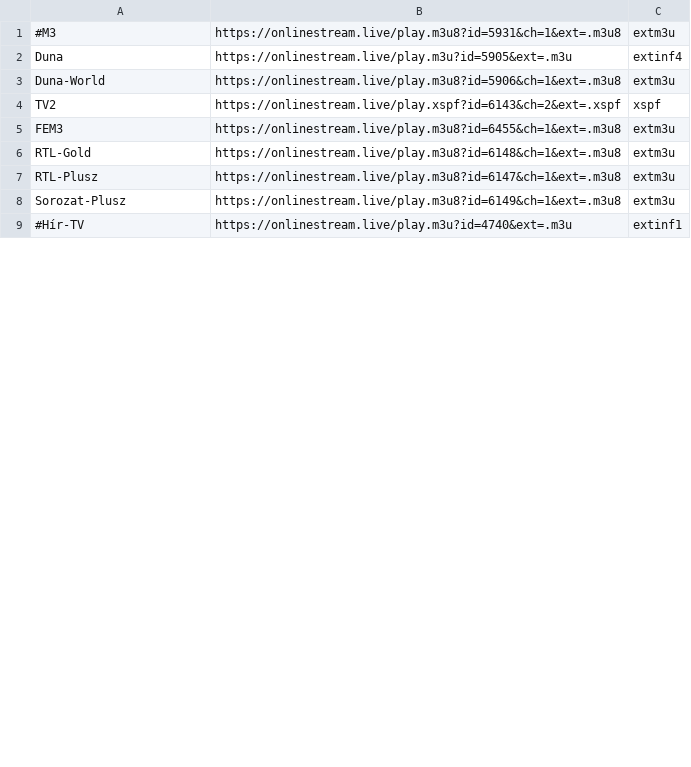
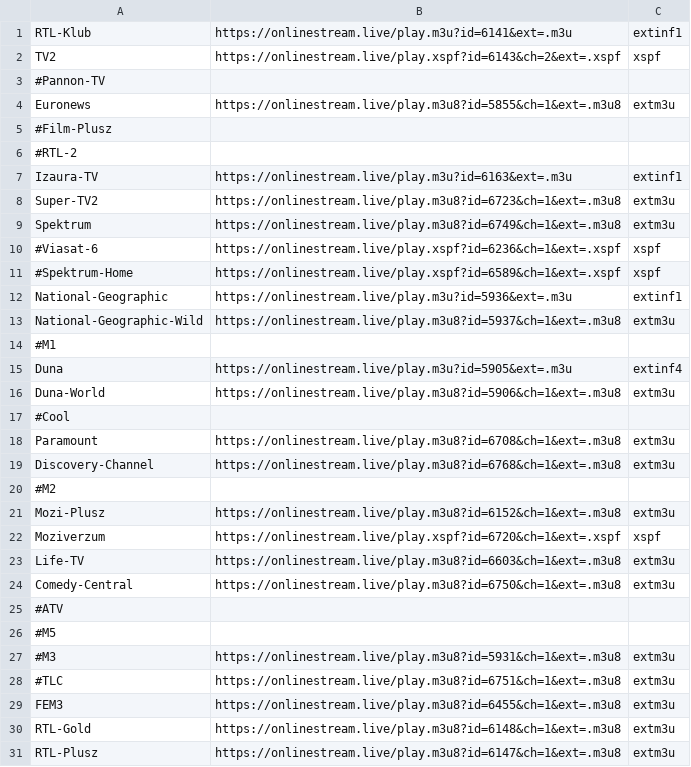
Before and after one commit to fabrik85/iptv-channels, a CSV file: actions/update_hls/asset/channels.csv, drawn as a sheet; only a part is shown; the shorter side is filled out with more unchanged rows; the diff covers the shown part only.

Commit message:
Add / Remove channels dinamically.

```diff
--- a/actions/update_hls/asset/channels.csv
+++ b/actions/update_hls/asset/channels.csv
@@ -1,5 +1,29 @@
-#M3;https://onlinestream.live/play.m3u8?id=5931&ch=1&ext=.m3u8;extm3u
+RTL-Klub;https://onlinestream.live/play.m3u?id=6141&ext=.m3u;extinf1
+TV2;https://onlinestream.live/play.xspf?id=6143&ch=2&ext=.xspf;xspf
+#Pannon-TV
+Euronews;https://onlinestream.live/play.m3u8?id=5855&ch=1&ext=.m3u8;extm3u
+#Film-Plusz
+#RTL-2
+Izaura-TV;https://onlinestream.live/play.m3u?id=6163&ext=.m3u;extinf1
+Super-TV2;https://onlinestream.live/play.m3u8?id=6723&ch=1&ext=.m3u8;extm3u
+Spektrum;https://onlinestream.live/play.m3u8?id=6749&ch=1&ext=.m3u8;extm3u
+#Viasat-6;https://onlinestream.live/play.xspf?id=6236&ch=1&ext=.xspf;xspf
+#Spektrum-Home;https://onlinestream.live/play.xspf?id=6589&ch=1&ext=.xspf;xspf
+National-Geographic;https://onlinestream.live/play.m3u?id=5936&ext=.m3u;extinf1
+National-Geographic-Wild;https://onlinestream.live/play.m3u8?id=5937&ch=1&ext=.m3u8;extm3u
+#M1
 Duna;https://onlinestream.live/play.m3u?id=5905&ext=.m3u;extinf4
 Duna-World;https://onlinestream.live/play.m3u8?id=5906&ch=1&ext=.m3u8;extm3u
-TV2;https://onlinestream.live/play.xspf?id=6143&ch=2&ext=.xspf;xspf
+#Cool
+Paramount;https://onlinestream.live/play.m3u8?id=6708&ch=1&ext=.m3u8;extm3u
+Discovery-Channel;https://onlinestream.live/play.m3u8?id=6768&ch=1&ext=.m3u8;extm3u
+#M2
+Mozi-Plusz;https://onlinestream.live/play.m3u8?id=6152&ch=1&ext=.m3u8;extm3u
+Moziverzum;https://onlinestream.live/play.xspf?id=6720&ch=1&ext=.xspf;xspf
+Life-TV;https://onlinestream.live/play.m3u8?id=6603&ch=1&ext=.m3u8;extm3u
+Comedy-Central;https://onlinestream.live/play.m3u8?id=6750&ch=1&ext=.m3u8;extm3u
+#ATV
+#M5
+#M3;https://onlinestream.live/play.m3u8?id=5931&ch=1&ext=.m3u8;extm3u
+#TLC;https://onlinestream.live/play.m3u8?id=6751&ch=1&ext=.m3u8;extm3u
 FEM3;https://onlinestream.live/play.m3u8?id=6455&ch=1&ext=.m3u8;extm3u
```
Also changed, not shown: 3 removed rows elsewhere in this file, 5 other files.
